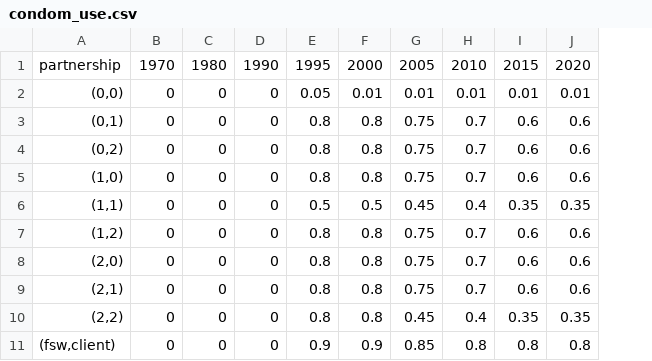
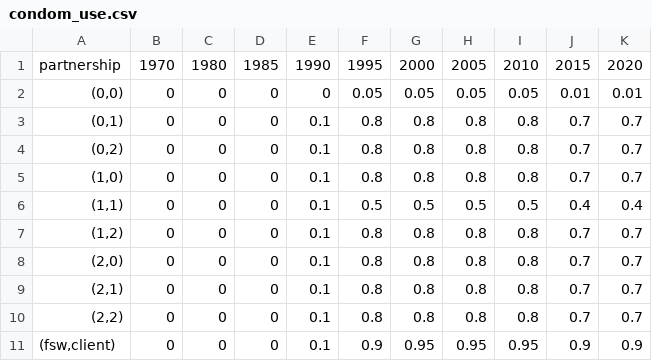
Before and after one commit to starsimhub/stisim_vddx_zim, a CSV file: data/condom_use.csv, drawn as a sheet; removed rows and columns are numbered as before the commit, all else as after; the diff names each change by its address in the sheet, - before the commit and + after, or states it on an @@ line.

```diff
--- a/data/condom_use.csv
+++ b/data/condom_use.csv
+column E, rows 1-11: 1990 | 0 | 0.1 | 0.1 | 0.1 | 0.1 | 0.1 | 0.1 | 0.1 | 0.1 | 0.1
-column G, rows 1-11: 2005 | 0.01 | 0.75 | 0.75 | 0.75 | 0.45 | 0.75 | 0.75 | 0.75 | 0.45 | 0.85
+column H, rows 1-11: 2005 | 0.05 | 0.8 | 0.8 | 0.8 | 0.5 | 0.8 | 0.8 | 0.8 | 0.8 | 0.95
+column I, rows 1-11: 2010 | 0.05 | 0.8 | 0.8 | 0.8 | 0.5 | 0.8 | 0.8 | 0.8 | 0.8 | 0.95
-column I, rows 1-11: 2015 | 0.01 | 0.6 | 0.6 | 0.6 | 0.35 | 0.6 | 0.6 | 0.6 | 0.35 | 0.8
-column J, rows 1-11: 2020 | 0.01 | 0.6 | 0.6 | 0.6 | 0.35 | 0.6 | 0.6 | 0.6 | 0.35 | 0.8
+column K, rows 1-11: 2020 | 0.01 | 0.7 | 0.7 | 0.7 | 0.4 | 0.7 | 0.7 | 0.7 | 0.7 | 0.9
-D1: 1990
+D1: 1985
-J1: 2010
+J1: 2015
-G2: 0.01
+G2: 0.05
-J10: 0.4
+J10: 0.7
-G11: 0.9
+G11: 0.95
-J11: 0.8
+J11: 0.9
```
Also changed, not shown: 5 other files.
